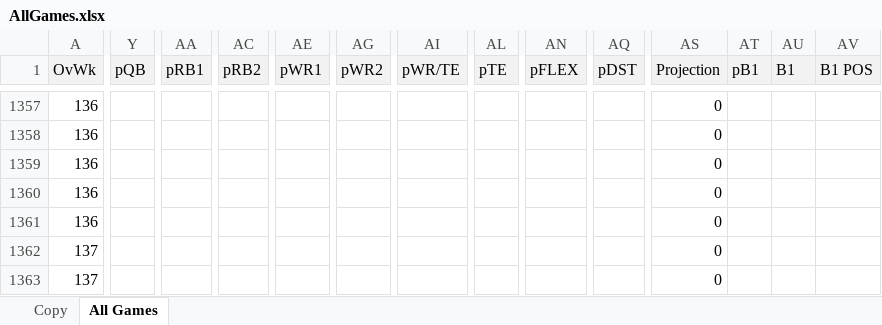
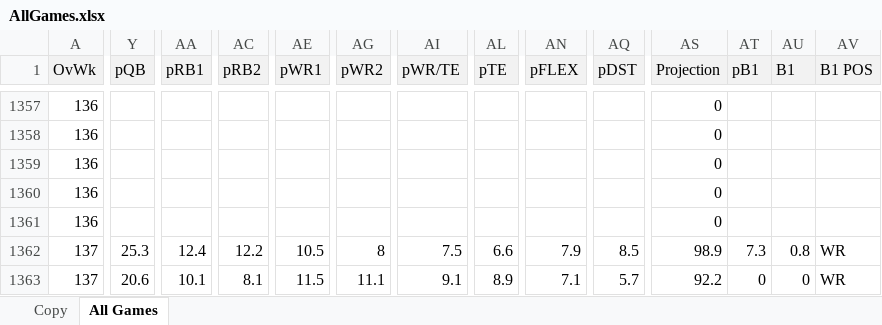
Before and after one commit to jpatak16/WOFFL, an Excel workbook: AllGames.xlsx, sheet All Games, drawn as a sheet; only a part is shown, gaps mark what is left out; values as stored, in another font and other column widths than the file's, no borders; the diff covers the shown part only; the diff names each change by its address in the sheet, - before the commit and + after, or states it on an @@ line.

Commit message:
2022 wk1 player level update

```diff
--- a/AllGames.xlsx (sheet All Games)
+++ b/AllGames.xlsx (sheet All Games)
-Y1362 (pQB): (empty)
+Y1362 (pQB): 25.3
-AA1362 (pRB1): (empty)
+AA1362 (pRB1): 12.4
-AC1362 (pRB2): (empty)
+AC1362 (pRB2): 12.2
-AE1362 (pWR1): (empty)
+AE1362 (pWR1): 10.5
-AG1362 (pWR2): (empty)
+AG1362 (pWR2): 8
-AI1362 (pWR/TE): (empty)
+AI1362 (pWR/TE): 7.5
-AL1362 (pTE): (empty)
+AL1362 (pTE): 6.6
-AN1362 (pFLEX): (empty)
+AN1362 (pFLEX): 7.9
-AQ1362 (pDST): (empty)
+AQ1362 (pDST): 8.5
-AS1362 (Projection): 0
+AS1362 (Projection): 98.9
-AT1362 (pB1): (empty)
+AT1362 (pB1): 7.3
-AU1362 (B1): (empty)
+AU1362 (B1): 0.8
-AV1362:AV1363 (B1 POS): (empty)
+AV1362:AV1363 (B1 POS): WR
-Y1363 (pQB): (empty)
+Y1363 (pQB): 20.6
-AA1363 (pRB1): (empty)
+AA1363 (pRB1): 10.1
-AC1363 (pRB2): (empty)
+AC1363 (pRB2): 8.1
-AE1363 (pWR1): (empty)
+AE1363 (pWR1): 11.5
-AG1363 (pWR2): (empty)
+AG1363 (pWR2): 11.1
-AI1363 (pWR/TE): (empty)
+AI1363 (pWR/TE): 9.1
-AL1363 (pTE): (empty)
+AL1363 (pTE): 8.9
-AN1363 (pFLEX): (empty)
+AN1363 (pFLEX): 7.1
-AQ1363 (pDST): (empty)
+AQ1363 (pDST): 5.7
-AS1363 (Projection): 0
+AS1363 (Projection): 92.2
-AT1363 (pB1): (empty)
+AT1363 (pB1): 0
-AU1363 (B1): (empty)
+AU1363 (B1): 0
```
Also changed, not shown: 254 edited cells elsewhere in this sheet.
